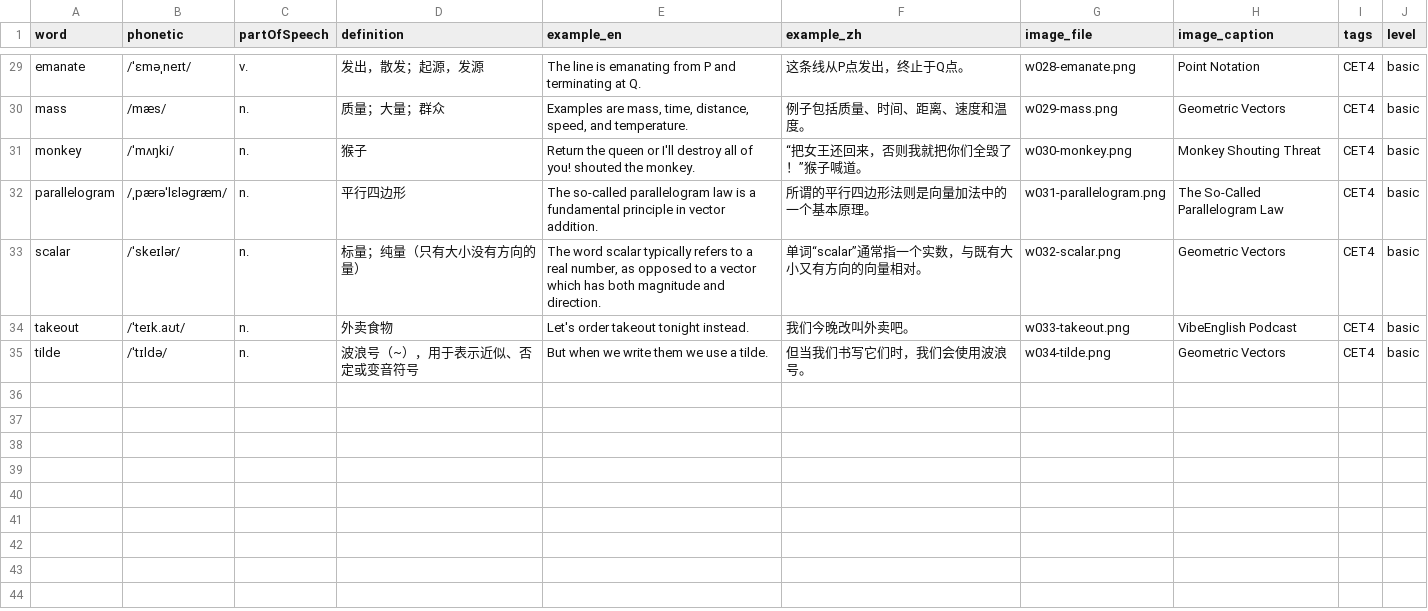
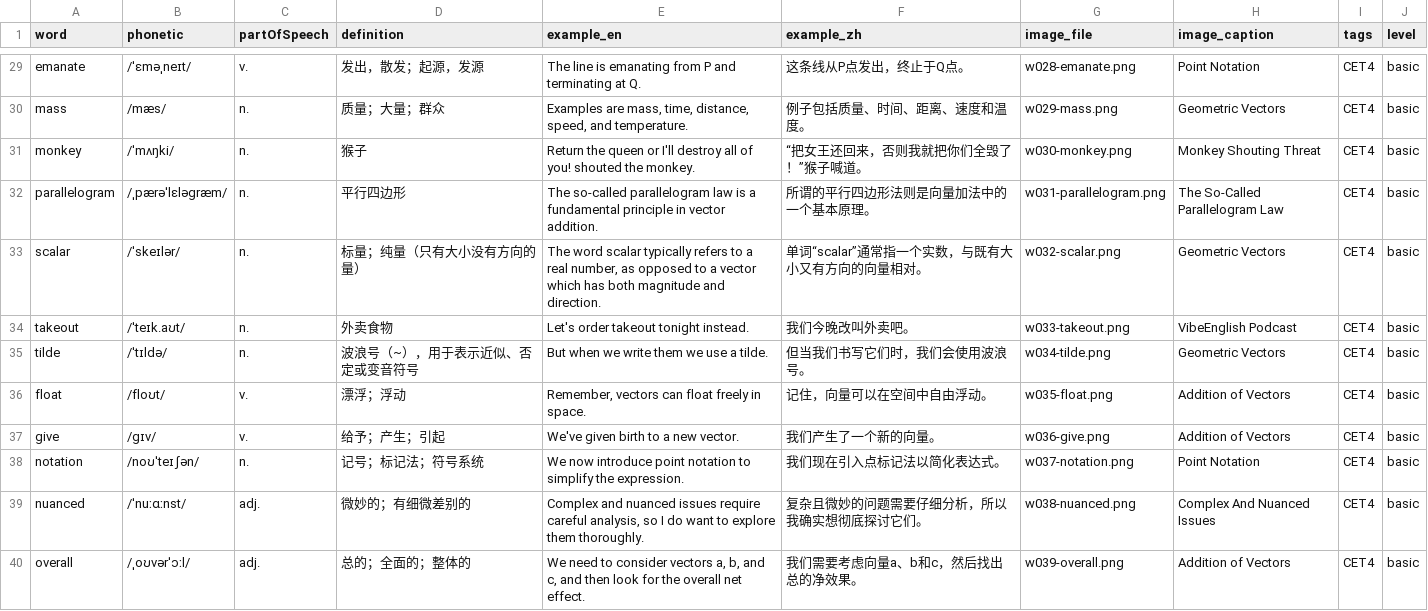
Before and after one commit to 3154067760/danci_app, a CSV file: data/dictionary/import.csv, drawn as a sheet; only a part is shown, gaps mark what is left out.

```diff
--- a/data/dictionary/import.csv
+++ b/data/dictionary/import.csv
@@ -35 +35,6 @@ takeout,/ˈteɪk.aʊt/,n.,外卖食物,Let's order takeout tonight instead.,我
 tilde,/ˈtɪldə/,n.,波浪号（~），用于表示近似、否定或变音符号,But when we write them we use a tilde.,但当我们书写它们时，我们会使用波浪号。,w034-tilde.png,Geometric Vectors,CET4,basic
+float,/floʊt/,v.,漂浮；浮动,"Remember, vectors can float freely in space.",记住，向量可以在空间中自由浮动。,w035-float.png,Addition of Vectors,CET4,basic
+give,/ɡɪv/,v.,给予；产生；引起,We've given birth to a new vector.,我们产生了一个新的向量。,w036-give.png,Addition of Vectors,CET4,basic
+notation,/noʊˈteɪʃən/,n.,记号；标记法；符号系统,We now introduce point notation to simplify the expression.,我们现在引入点标记法以简化表达式。,w037-notation.png,Point Notation,CET4,basic
+nuanced,/ˈnuːɑːnst/,adj.,微妙的；有细微差别的,"Complex and nuanced issues require careful analysis, so I do want to explore them thoroughly.",复杂且微妙的问题需要仔细分析，所以我确实想彻底探讨它们。,w038-nuanced.png,Complex And Nuanced Issues,CET4,basic
+overall,/ˌoʊvərˈɔːl/,adj.,总的；全面的；整体的,"We need to consider vectors a, b, and c, and then look for the overall net effect.",我们需要考虑向量a、b和c，然后找出总的净效果。,w039-overall.png,Addition of Vectors,CET4,basic
```
Also changed, not shown: 18 other files.
